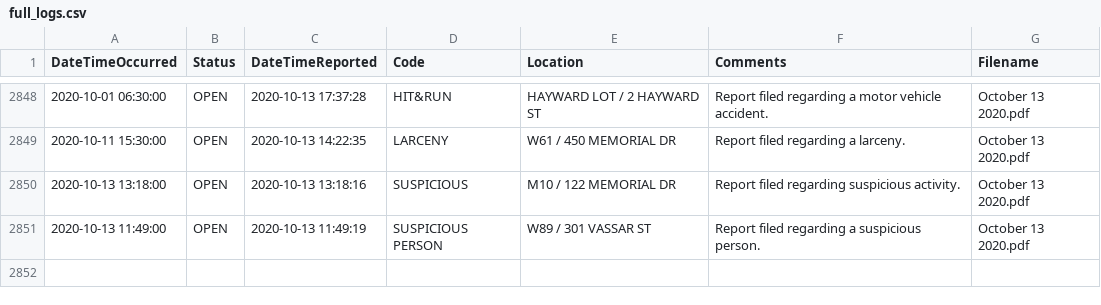
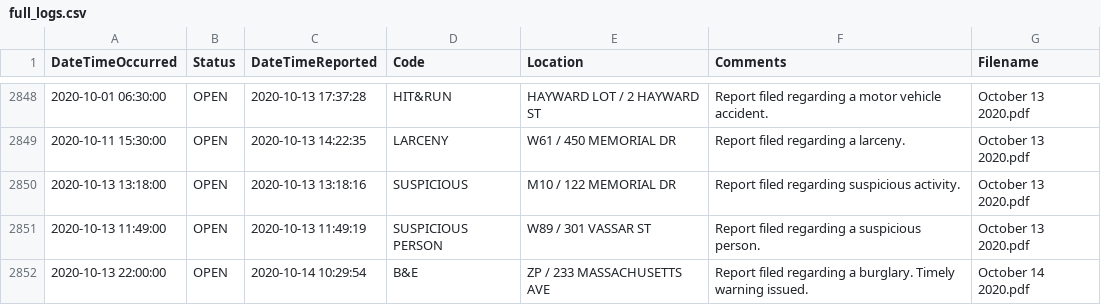
Before and after one commit to davidasilva/police-logs, a CSV file: full_logs.csv, drawn as a sheet; only a part is shown, gaps mark what is left out; the diff names each change by its address in the sheet, - before the commit and + after, or states it on an @@ line.

```diff
--- a/full_logs.csv
+++ b/full_logs.csv
+row 2852: 2020-10-13 22:00:00 | OPEN | 2020-10-14 10:29:54 | B&E | ZP / 233 MASSACHUSETTS AVE | Report filed regarding a burglary. Timely warning issued. | October 14 2020.pdf
```
Also changed, not shown: 1 other file.
